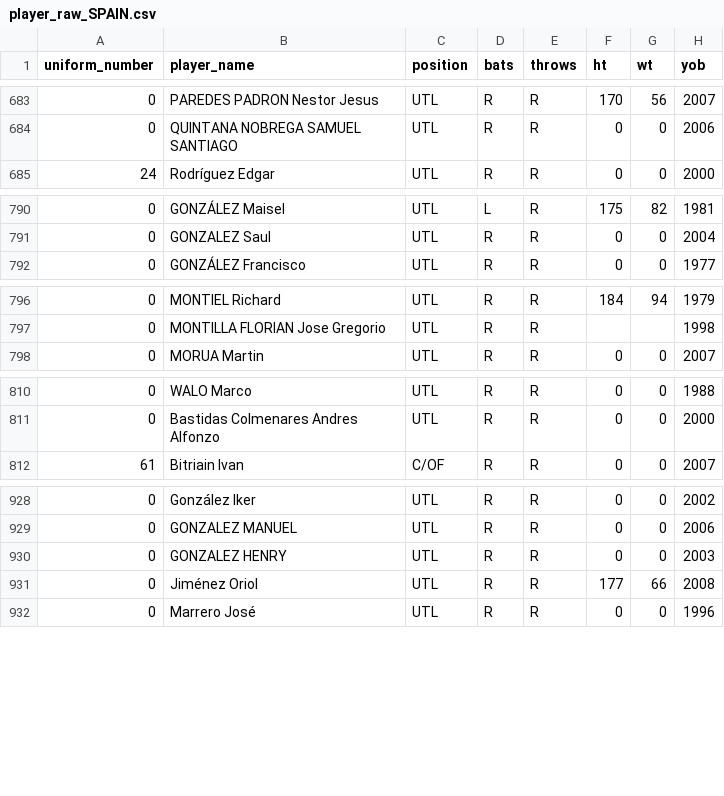
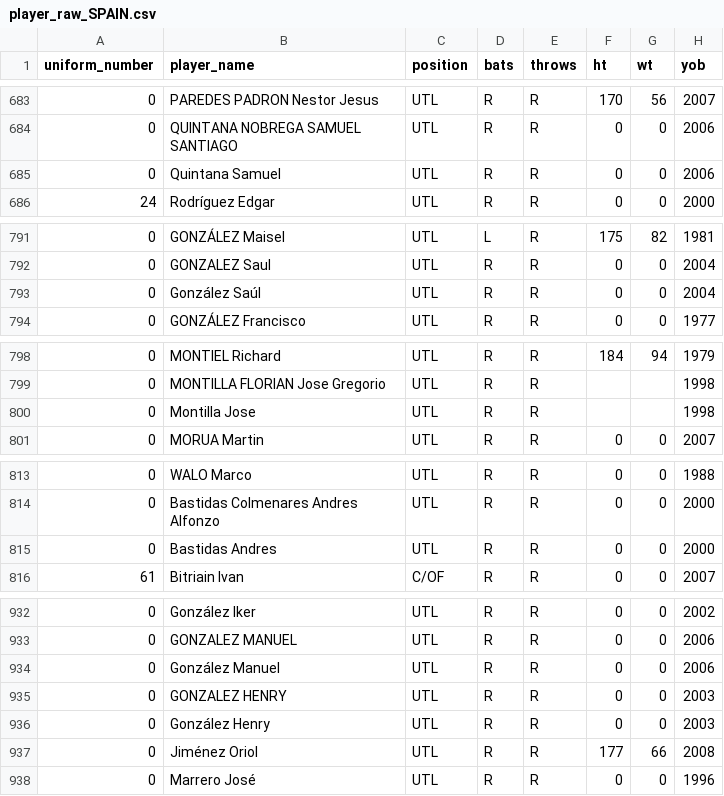
Before and after one commit to tonper19/ballgame, a CSV file: data/csv/player_raw_SPAIN.csv, drawn as a sheet; only a part is shown, gaps mark what is left out; the diff covers the shown part only; the diff names each change by its address in the sheet, - before the commit and + after, or states it on an @@ line.

```diff
--- a/data/csv/player_raw_SPAIN.csv
+++ b/data/csv/player_raw_SPAIN.csv
+row 685: 0 | Quintana Samuel | UTL | R | R | 0 | 0 | 2006
+row 793: 0 | González Saúl | UTL | R | R | 0 | 0 | 2004
+row 800: 0 | Montilla Jose | UTL | R | R |  |  | 1998
+row 815: 0 | Bastidas Andres | UTL | R | R | 0 | 0 | 2000
+row 934: 0 | González Manuel | UTL | R | R | 0 | 0 | 2006
+row 936: 0 | González Henry | UTL | R | R | 0 | 0 | 2003
```
Also changed, not shown: 1 edited cell elsewhere in this file, data/csv/dim_club.csv, data/csv/stats_batting_raw_hk_2024.csv, 47 other files.
